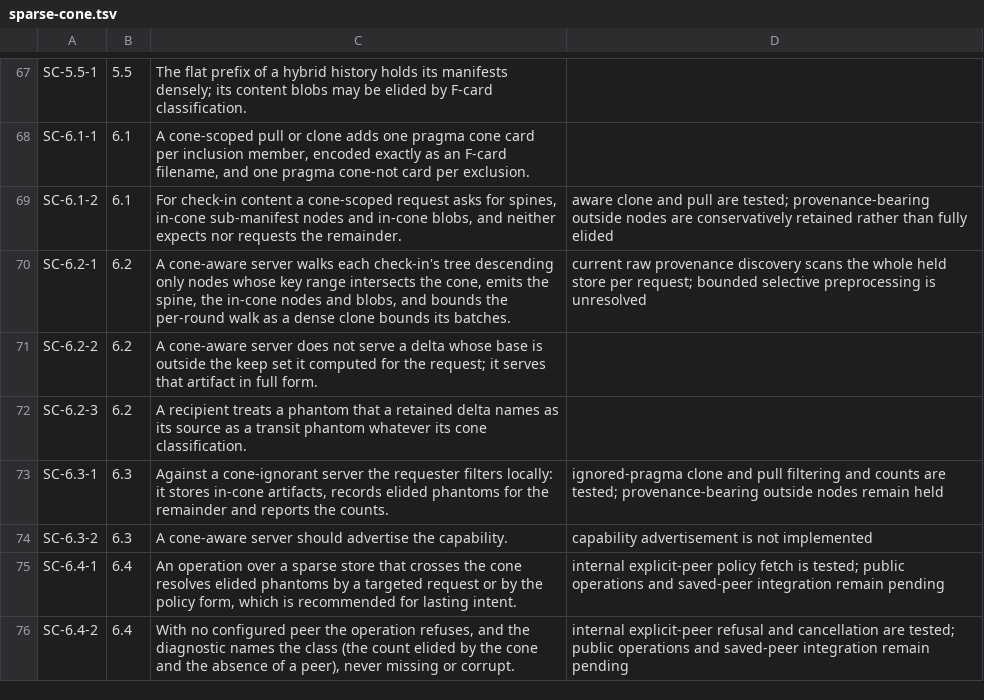
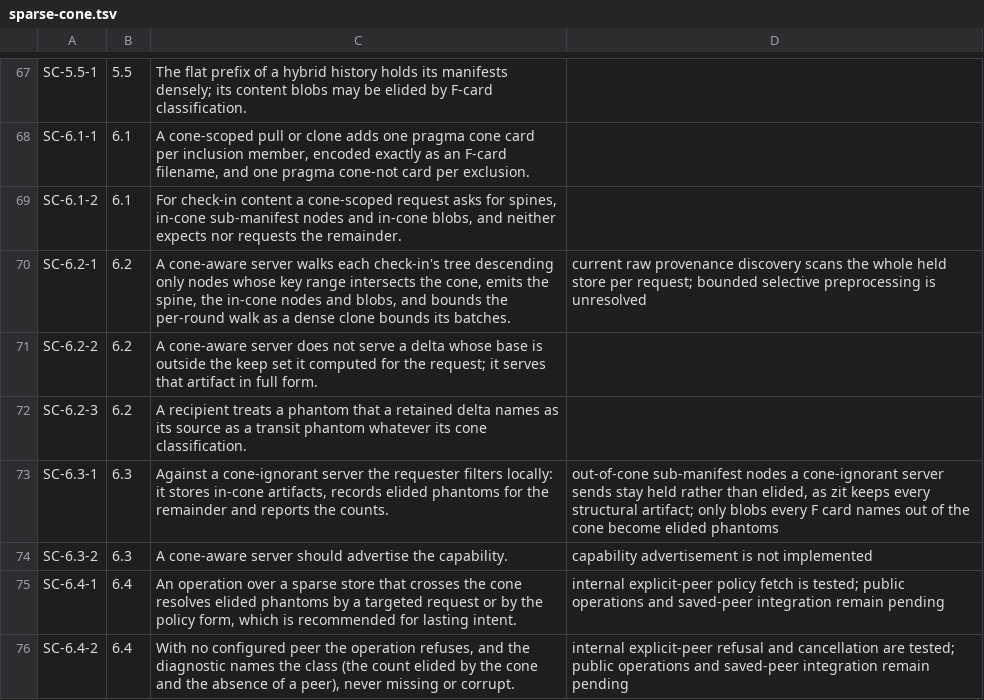
Before and after one commit to danmestas/go-libfossil, a TSV file: conformance/requirements/sparse-cone.tsv, drawn as a sheet; only a part is shown, gaps mark what is left out.

Commit message:
test(sparse): pin tree-manifest holdings on aware and cone-ignorant receive
An aware clone and pull hold exactly the spines, in-cone nodes and in-cone
blobs and never request or receive the remainder. Against a cone-ignorant
server the requester elides exactly the blobs every F card names out of the
cone and keeps every structural artifact, as zit does. Expected sets come
from the origin's decks.

```diff
--- a/conformance/requirements/sparse-cone.tsv
+++ b/conformance/requirements/sparse-cone.tsv
@@ -68,3 +68,3 @@ SC-5.5-1	5.5	The flat prefix of a hybrid history holds its manifests densely; it
 SC-6.1-1	6.1	A cone-scoped pull or clone adds one pragma cone card per inclusion member, encoded exactly as an F-card filename, and one pragma cone-not card per exclusion.
-SC-6.1-2	6.1	For check-in content a cone-scoped request asks for spines, in-cone sub-manifest nodes and in-cone blobs, and neither expects nor requests the remainder.	aware clone and pull are tested; provenance-bearing outside nodes are conservatively retained rather than fully elided
+SC-6.1-2	6.1	For check-in content a cone-scoped request asks for spines, in-cone sub-manifest nodes and in-cone blobs, and neither expects nor requests the remainder.
 SC-6.2-1	6.2	A cone-aware server walks each check-in's tree descending only nodes whose key range intersects the cone, emits the spine, the in-cone nodes and blobs, and bounds the per-round walk as a dense clone bounds its batches.	current raw provenance discovery scans the whole held store per request; bounded selective preprocessing is unresolved
@@ -72,3 +72,3 @@ SC-6.2-2	6.2	A cone-aware server does not serve a delta whose base is outside th
 SC-6.2-3	6.2	A recipient treats a phantom that a retained delta names as its source as a transit phantom whatever its cone classification.
-SC-6.3-1	6.3	Against a cone-ignorant server the requester filters locally: it stores in-cone artifacts, records elided phantoms for the remainder and reports the counts.	ignored-pragma clone and pull filtering and counts are tested; provenance-bearing outside nodes remain held
+SC-6.3-1	6.3	Against a cone-ignorant server the requester filters locally: it stores in-cone artifacts, records elided phantoms for the remainder and reports the counts.	out-of-cone sub-manifest nodes a cone-ignorant server sends stay held rather than elided, as zit keeps every structural artifact; only blobs every F card names out of the cone become elided phantoms
 SC-6.3-2	6.3	A cone-aware server should advertise the capability.	capability advertisement is not implemented
```
Also changed, not shown: 2 other files.
